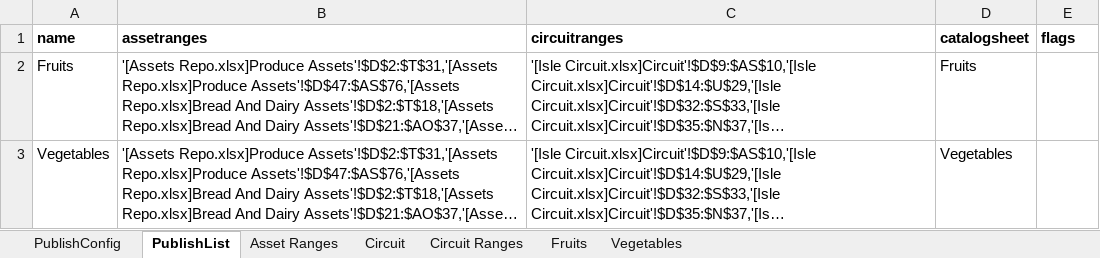
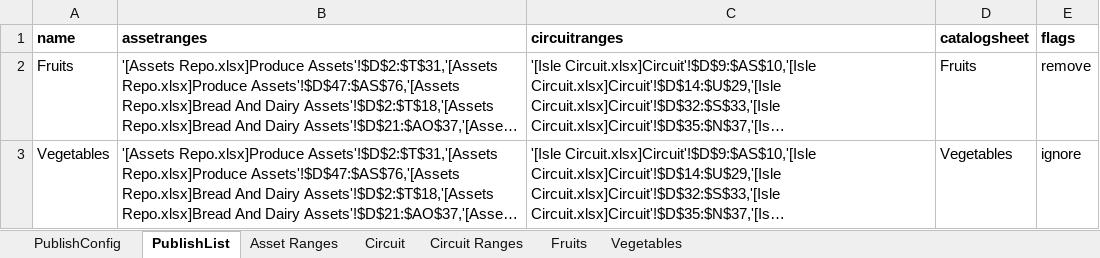
Before and after one commit to HuskerSam/sb, an Excel workbook: sheets/Isle Circuit.xlsx, sheet PublishList, drawn as a sheet; long unchanged cells end in …; values as stored, in another font and other column widths than the file's, no borders; the diff names each change by its address in the sheet, - before the commit and + after, or states it on an @@ line.

```diff
--- a/sheets/Isle Circuit.xlsx (sheet PublishList)
+++ b/sheets/Isle Circuit.xlsx (sheet PublishList)
-E2 (flags): (empty)
+E2 (flags): remove
-E3 (flags): (empty)
+E3 (flags): ignore
```
Also changed, not shown: sheet Circuit Ranges, sheets/Assets Repo.xlsx, 1 other file.
